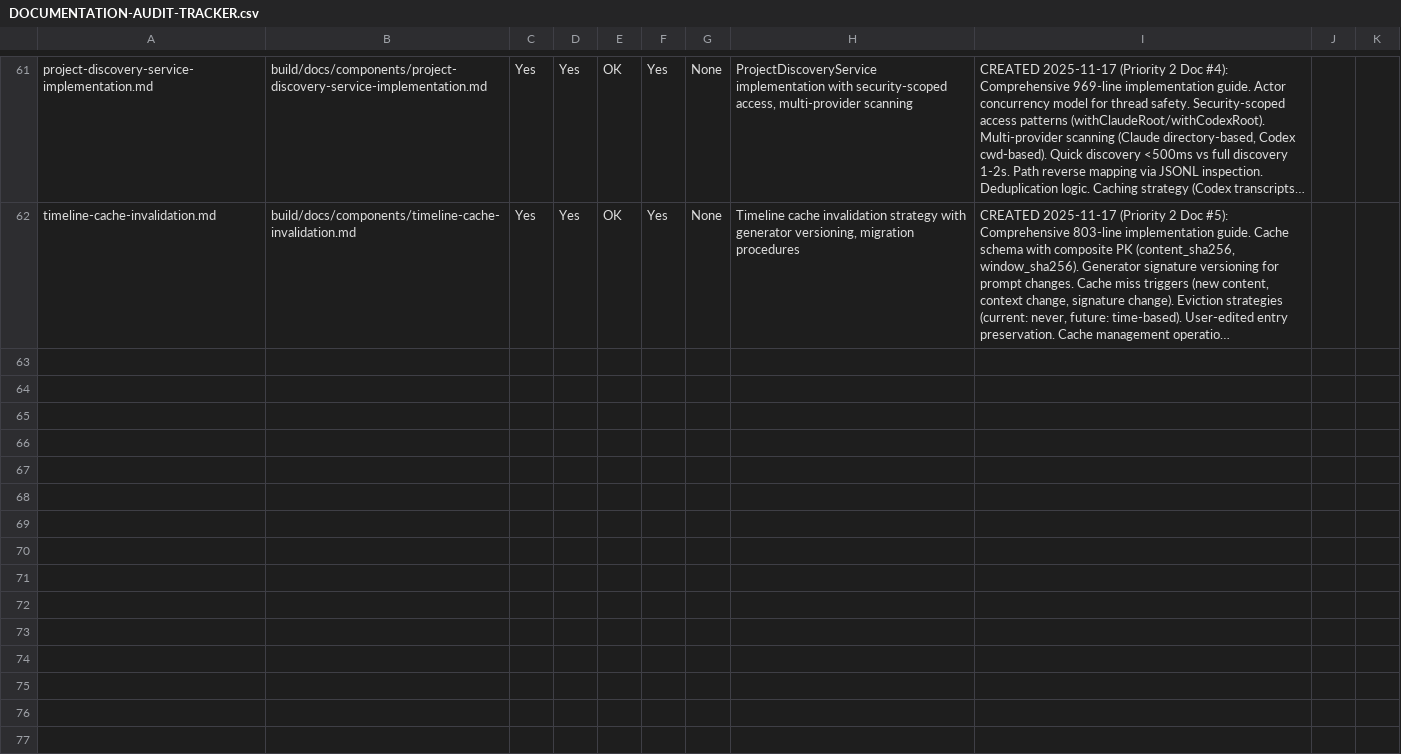
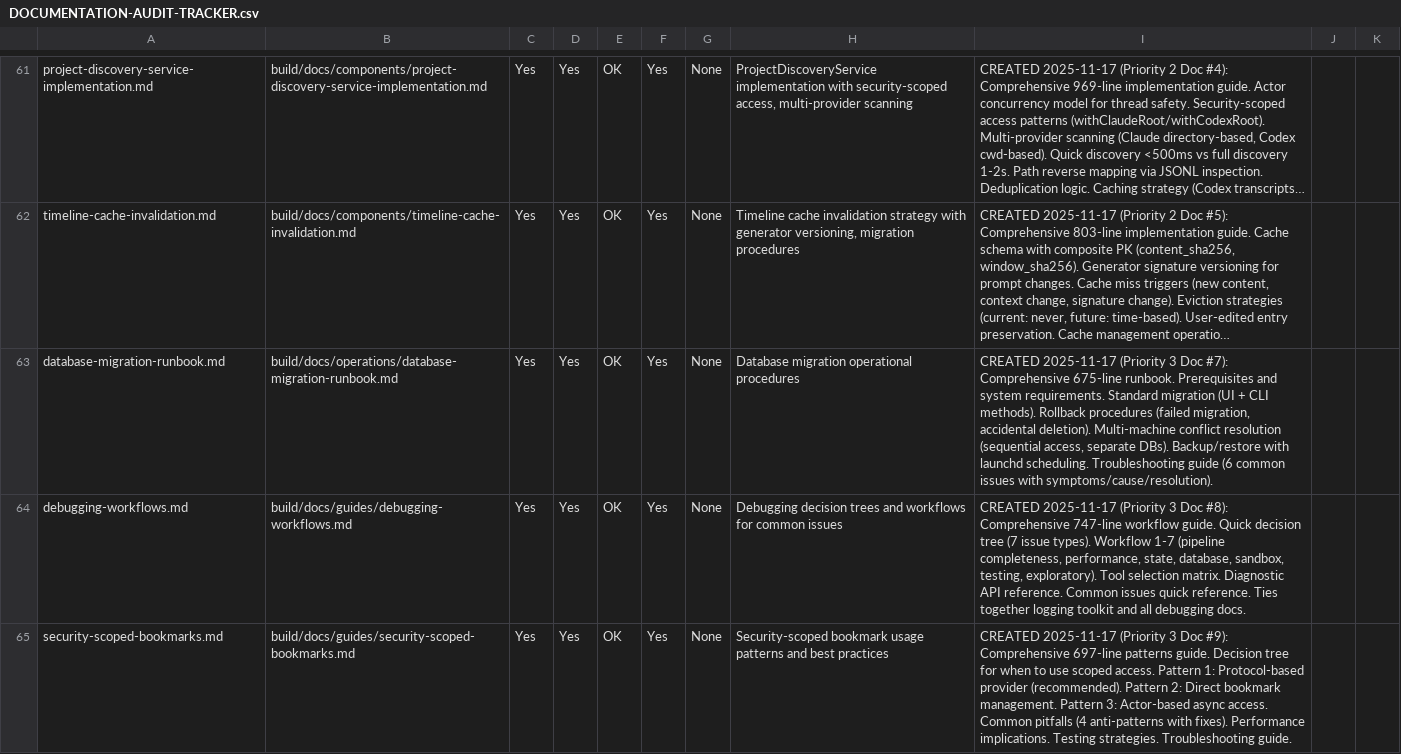
Before and after one commit to PeterPym/contextify, a CSV file: build/notes/DOCUMENTATION-AUDIT-TRACKER.csv, drawn as a sheet; only a part is shown, gaps mark what is left out; long unchanged cells end in …; the diff names each change by its address in the sheet, - before the commit and + after, or states it on an @@ line.

```diff
--- a/build/notes/DOCUMENTATION-AUDIT-TRACKER.csv
+++ b/build/notes/DOCUMENTATION-AUDIT-TRACKER.csv
+row 63: database-migration-runbook.md | build/docs/operations/database-migration-runbook.md | Yes | Yes | OK | Yes | None | Database migration operational procedures | CREATED 2025-11-17 (Priority 3 Doc #7): Comprehensive 675-line runbook. Prerequisites and system requirements. Standard migration (UI + CLI methods). Rollback procedures (failed migration, accidental deletion). Multi-machine conflict resolution (sequential access, separate DBs). Backup/restore with launchd scheduling. Troubleshooting guide (6 common issues with symptoms/cause/resolution).
+row 64: debugging-workflows.md | build/docs/guides/debugging-workflows.md | Yes | Yes | OK | Yes | None | Debugging decision trees and workflows for common issues | CREATED 2025-11-17 (Priority 3 Doc #8): Comprehensive 747-line workflow guide. Quick decision tree (7 issue types). Workflow 1-7 (pipeline completeness, performance, state, database, sandbox, testing, exploratory). Tool selection matrix. Diagnostic API reference. Common issues quick reference. Ties together logging toolkit and all debugging docs.
+row 65: security-scoped-bookmarks.md | build/docs/guides/security-scoped-bookmarks.md | Yes | Yes | OK | Yes | None | Security-scoped bookmark usage patterns and best practices | CREATED 2025-11-17 (Priority 3 Doc #9): Comprehensive 697-line patterns guide. Decision tree for when to use scoped access. Pattern 1: Protocol-based provider (recommended). Pattern 2: Direct bookmark management. Pattern 3: Actor-based async access. Common pitfalls (4 anti-patterns with fixes). Performance implications. Testing strategies. Troubleshooting guide.
```
